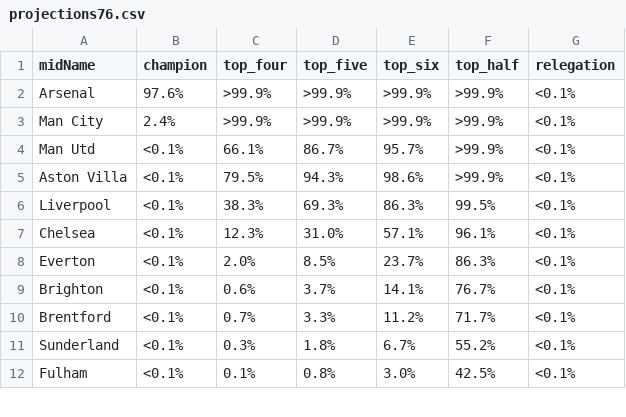
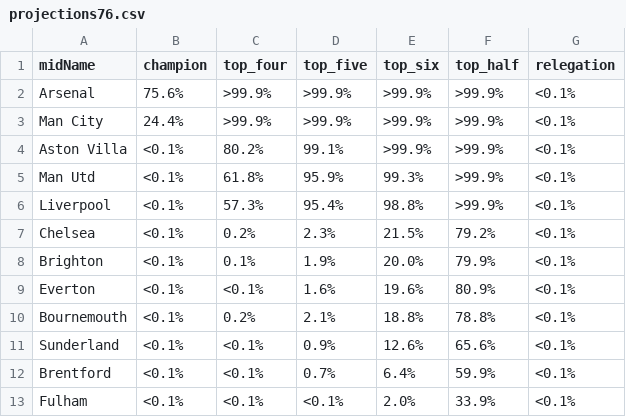
Before and after one commit to p0bs/PL-scan, a CSV file: projections76.csv, drawn as a sheet; only a part is shown; the diff covers the shown part only.

```diff
--- a/projections76.csv
+++ b/projections76.csv
@@ -1,12 +1,13 @@
 midName,champion,top_four,top_five,top_six,top_half,relegation
-Arsenal,97.6%,>99.9%,>99.9%,>99.9%,>99.9%,<0.1%
-Man City, 2.4%,>99.9%,>99.9%,>99.9%,>99.9%,<0.1%
-Man Utd,<0.1%, 66.1%, 86.7%, 95.7%,>99.9%,<0.1%
-Aston Villa,<0.1%, 79.5%, 94.3%, 98.6%,>99.9%,<0.1%
-Liverpool,<0.1%, 38.3%, 69.3%, 86.3%, 99.5%,<0.1%
-Chelsea,<0.1%, 12.3%, 31.0%, 57.1%, 96.1%,<0.1%
-Everton,<0.1%,  2.0%,  8.5%, 23.7%, 86.3%,<0.1%
-Brighton,<0.1%,  0.6%,  3.7%, 14.1%, 76.7%,<0.1%
-Brentford,<0.1%,  0.7%,  3.3%, 11.2%, 71.7%,<0.1%
-Sunderland,<0.1%,  0.3%,  1.8%,  6.7%, 55.2%,<0.1%
-Fulham,<0.1%,  0.1%,  0.8%,  3.0%, 42.5%,<0.1%
+Arsenal,75.6%,>99.9%,>99.9%,>99.9%,>99.9%,<0.1%
+Man City,24.4%,>99.9%,>99.9%,>99.9%,>99.9%,<0.1%
+Aston Villa,<0.1%, 80.2%, 99.1%,>99.9%,>99.9%,<0.1%
+Man Utd,<0.1%, 61.8%, 95.9%, 99.3%,>99.9%,<0.1%
+Liverpool,<0.1%, 57.3%, 95.4%, 98.8%,>99.9%,<0.1%
+Chelsea,<0.1%,  0.2%,  2.3%, 21.5%, 79.2%,<0.1%
+Brighton,<0.1%,  0.1%,  1.9%, 20.0%, 79.9%,<0.1%
+Everton,<0.1%,<0.1%,  1.6%, 19.6%, 80.9%,<0.1%
+Bournemouth,<0.1%,  0.2%,  2.1%, 18.8%, 78.8%,<0.1%
+Sunderland,<0.1%,<0.1%,  0.9%, 12.6%, 65.6%,<0.1%
+Brentford,<0.1%,<0.1%,  0.7%,  6.4%, 59.9%,<0.1%
+Fulham,<0.1%,<0.1%,<0.1%,  2.0%, 33.9%,<0.1%
```
Also changed, not shown: 2 added rows, 3 removed rows and 8 edited cells elsewhere in this file, log.csv, projections19.csv, 4 other files.
